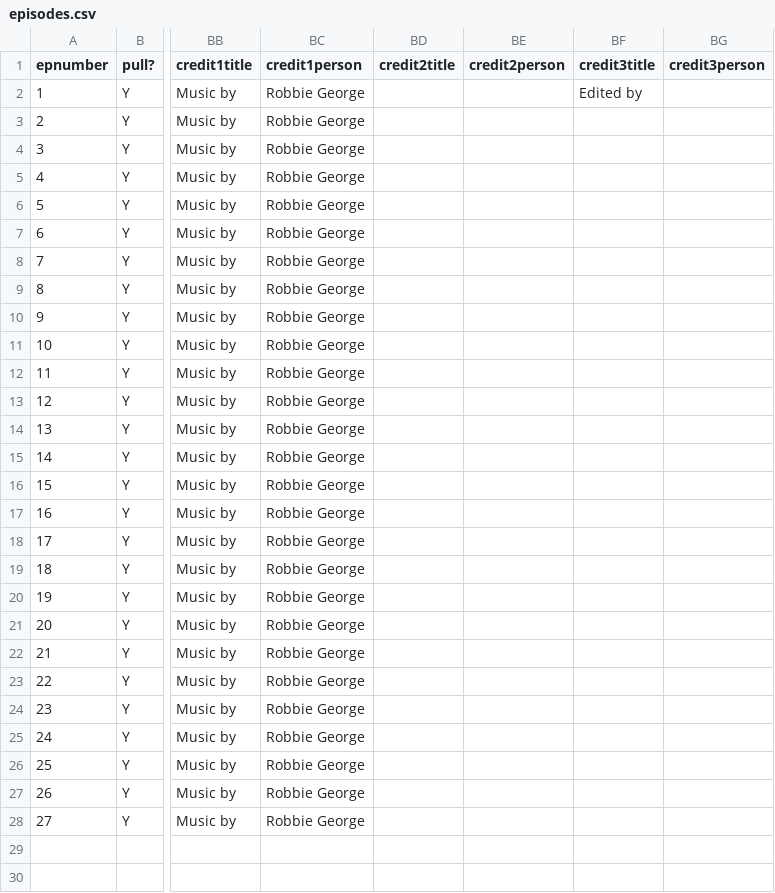
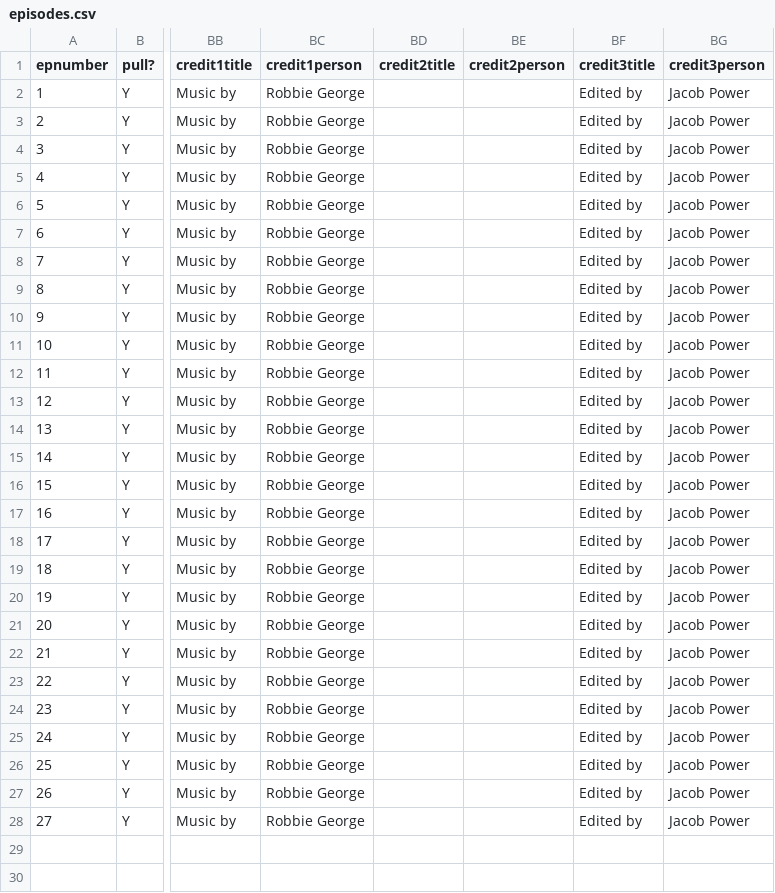
Before and after one commit to jmp1016/cm_eps, a CSV file: episodes.csv, drawn as a sheet; only a part is shown, gaps mark what is left out; the diff names each change by its address in the sheet, - before the commit and + after, or states it on an @@ line.

Commit message:
Force update of episodes.csv

```diff
--- a/episodes.csv
+++ b/episodes.csv
-BG2:BG28 (credit3person): (empty)
+BG2:BG28 (credit3person): Jacob Power
-BF3:BF28 (credit3title): (empty)
+BF3:BF28 (credit3title): Edited by
```
